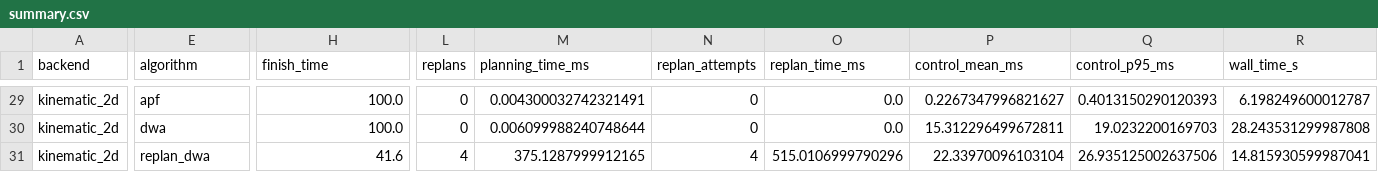
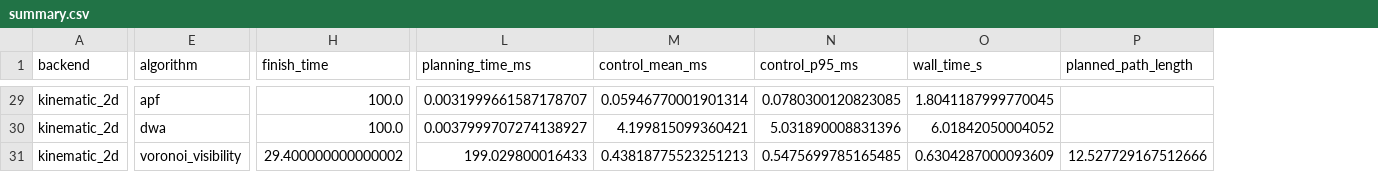
Before and after one commit to Yandick/webots-path-planning-benchmark, a CSV file: results/summary.csv, drawn as a sheet; only a part is shown, gaps mark what is left out; removed rows and columns are numbered as before the commit, all else as after; the diff covers the shown part only; the diff names each change by its address in the sheet, - before the commit and + after, or states it on an @@ line.

Commit message:
Replace custom replanning with published Voronoi-Visibility

```diff
--- a/results/summary.csv
+++ b/results/summary.csv
-column L (replans), rows 29-31: 0 | 0 | 4
-column N (replan_attempts), rows 29-31: 0 | 0 | 4
-column O (replan_time_ms), rows 29-31: 0.0 | 0.0 | 515.0106999790296
+column P (planned_path_length), row 31: 12.527729167512666
-L29 (planning_time_ms): 0.004300032742321491
+L29 (planning_time_ms): 0.0031999661587178707
-M29 (control_mean_ms): 0.2267347996821627
+M29 (control_mean_ms): 0.05946770001901314
-N29 (control_p95_ms): 0.4013150290120393
+N29 (control_p95_ms): 0.0780300120823085
-O29 (wall_time_s): 6.198249600012787
+O29 (wall_time_s): 1.8041187999770045
-L30 (planning_time_ms): 0.006099988240748644
+L30 (planning_time_ms): 0.0037999707274138927
-M30 (control_mean_ms): 15.312296499672811
+M30 (control_mean_ms): 4.199815099360421
-N30 (control_p95_ms): 19.0232200169703
+N30 (control_p95_ms): 5.031890008831396
-O30 (wall_time_s): 28.243531299987808
+O30 (wall_time_s): 6.01842050004052
-E31 (algorithm): replan_dwa
+E31 (algorithm): voronoi_visibility
-H31 (finish_time): 41.6
+H31 (finish_time): 29.400000000000002
-L31 (planning_time_ms): 375.1287999912165
+L31 (planning_time_ms): 199.029800016433
-M31 (control_mean_ms): 22.33970096103104
+M31 (control_mean_ms): 0.43818775523251213
-N31 (control_p95_ms): 26.935125002637506
+N31 (control_p95_ms): 0.5475699785165485
-O31 (wall_time_s): 14.815930599987041
+O31 (wall_time_s): 0.6304287000093609
```
Also changed, not shown: 126 edited cells elsewhere in this file, 25 other files.
